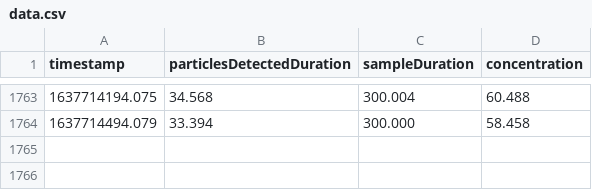
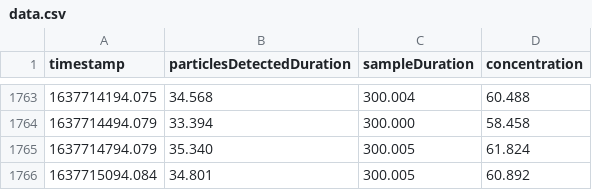
Before and after one commit to johnjmurray/harlem-air-quality, a CSV file: data.csv, drawn as a sheet; only a part is shown, gaps mark what is left out.

Commit message:
added rows

```diff
--- a/data.csv
+++ b/data.csv
@@ -1764 +1764,3 @@ timestamp,particlesDetectedDuration,sampleDuration,concentration
 1637714494.079,33.394,300.000,58.458
+1637714794.079,35.340,300.005,61.824
+1637715094.084,34.801,300.005,60.892
```
